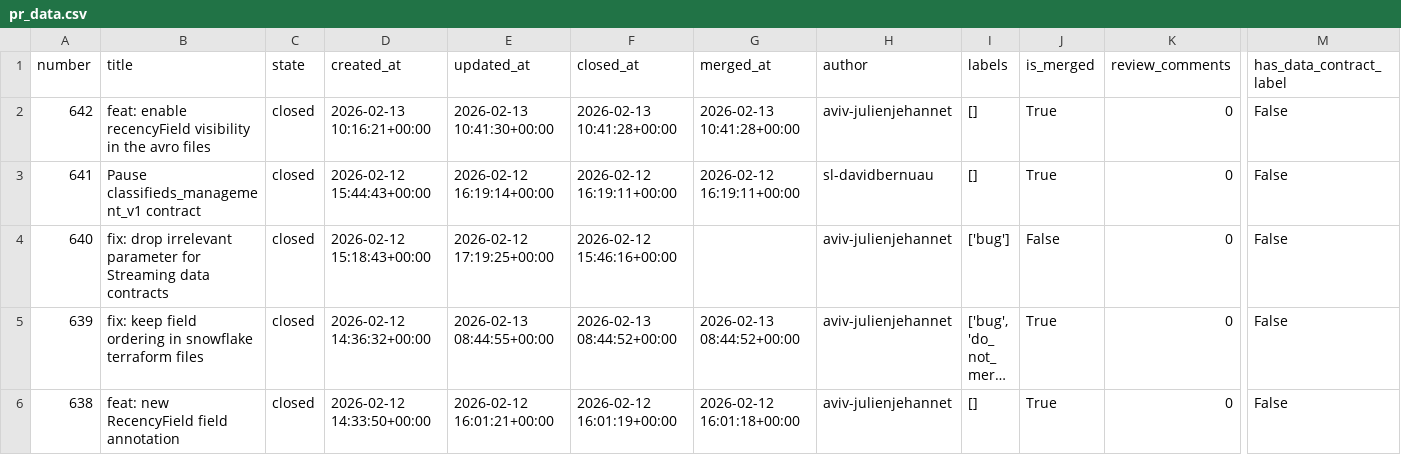
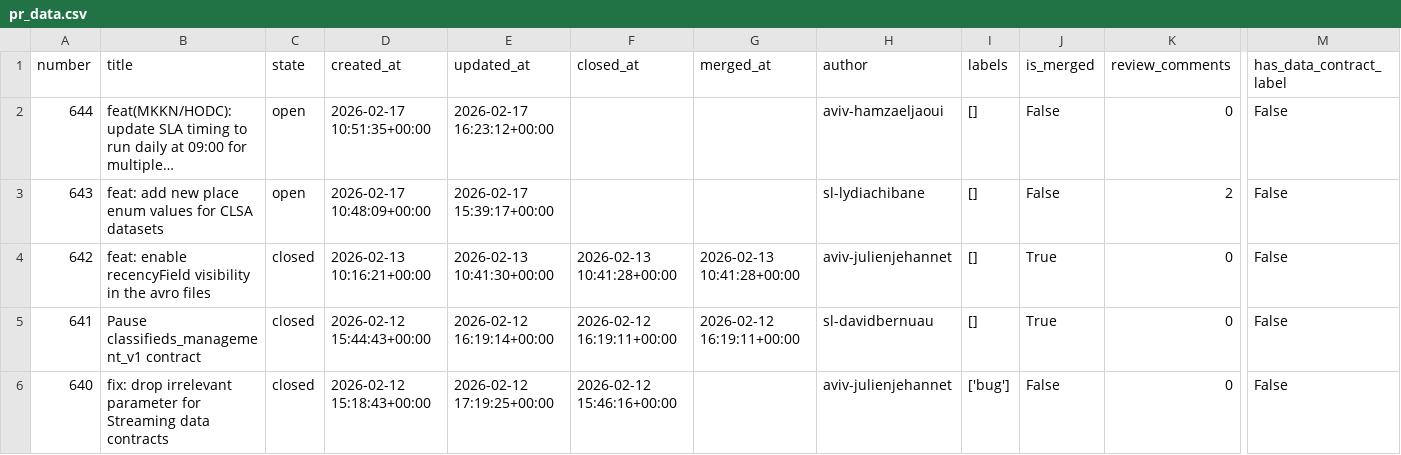
Before and after one commit to aviv-fathallahelmasri/github-pr-analytics, a CSV file: dashboard/data/pr_data.csv, drawn as a sheet; only a part is shown, gaps mark what is left out; the shorter side is filled out with more unchanged rows; long unchanged cells end in …; rows hold the shown columns only; the diff names each change by its address in the sheet, - before the commit and + after, or states it on an @@ line.

```diff
--- a/dashboard/data/pr_data.csv
+++ b/dashboard/data/pr_data.csv
+row 2: 644 | feat(MKKN/HODC): update SLA timing to run daily at 09:00 for multiple… | open | 2026-02-17 10:51:35+00:00 | 2026-02-17 16:23:12+00:00 |  |  | aviv-hamzaeljaoui | [] | False | 0 | False
+row 3: 643 | feat: add new place enum values for CLSA datasets | open | 2026-02-17 10:48:09+00:00 | 2026-02-17 15:39:17+00:00 |  |  | sl-lydiachibane | [] | False | 2 | False
```
Also changed, not shown: 2 other files.
